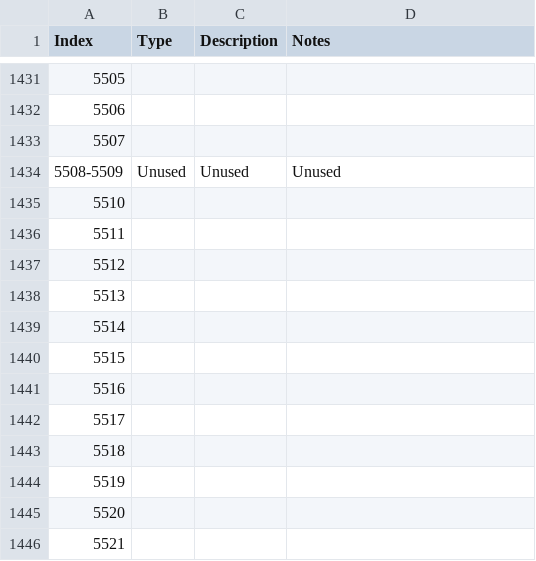
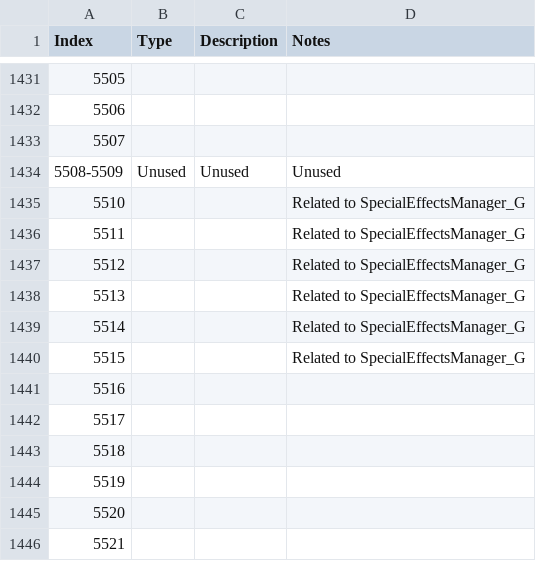
Before and after one commit to widberg/fmtk, a CSV file: docs/source/_files/fuelgameparam.csv, drawn as a sheet; only a part is shown, gaps mark what is left out.

Commit message:
params

```diff
--- a/docs/source/_files/fuelgameparam.csv
+++ b/docs/source/_files/fuelgameparam.csv
@@ -1434,8 +1434,8 @@ Index,Type,Description,Notes
 5508-5509,Unused,Unused,Unused
-5510,,,
-5511,,,
-5512,,,
-5513,,,
-5514,,,
-5515,,,
+5510,,,Related to SpecialEffectsManager_G
+5511,,,Related to SpecialEffectsManager_G
+5512,,,Related to SpecialEffectsManager_G
+5513,,,Related to SpecialEffectsManager_G
+5514,,,Related to SpecialEffectsManager_G
+5515,,,Related to SpecialEffectsManager_G
 5516,,,
```
